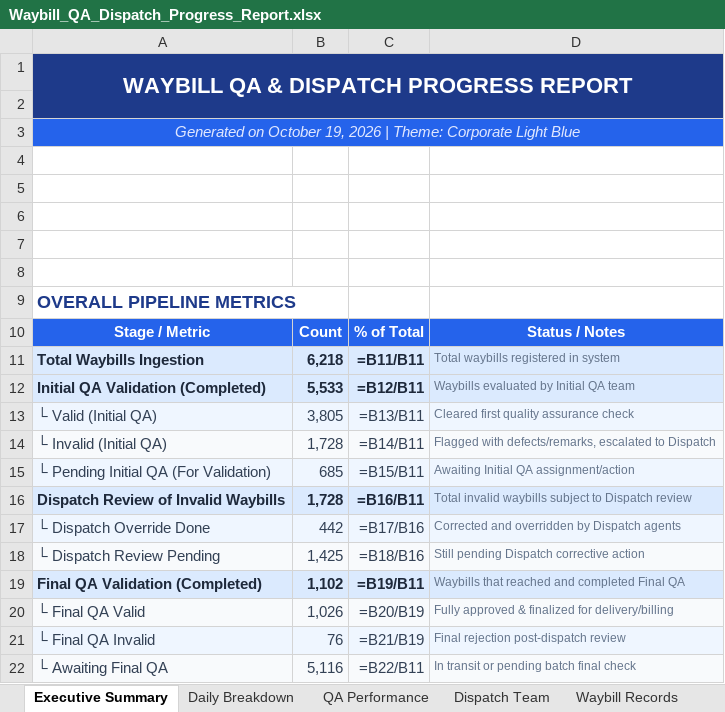
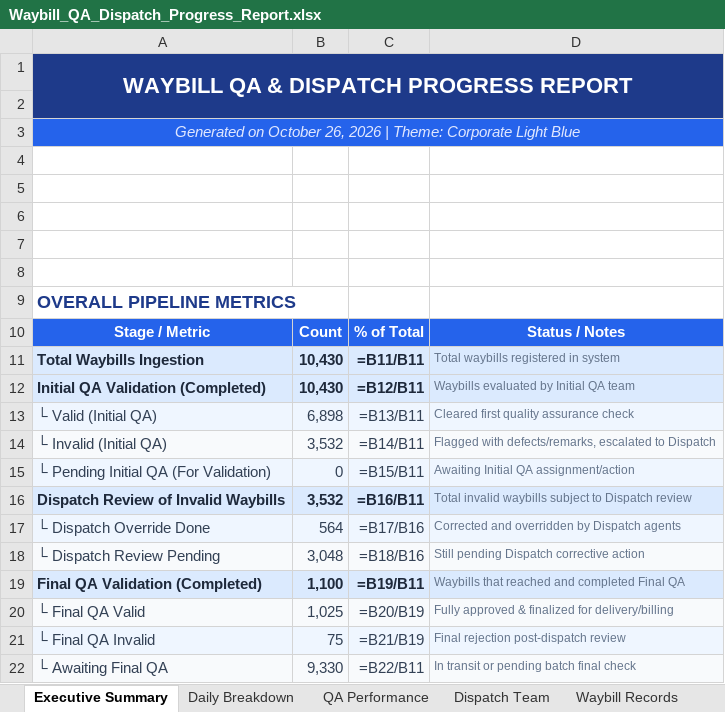
Before and after one commit to arabella04/waybill-qa-dashboard, an Excel workbook: Waybill_QA_Dispatch_Progress_Report.xlsx, sheet Executive Summary, drawn as a sheet; values as stored, in another font and other column widths than the file's, no borders; formulas without a stored value are shown as written; the diff names each change by its address in the sheet, - before the commit and + after, or states it on an @@ line.

```diff
--- a/Waybill_QA_Dispatch_Progress_Report.xlsx (sheet Executive Summary)
+++ b/Waybill_QA_Dispatch_Progress_Report.xlsx (sheet Executive Summary)
-A3: …on October 19, 2026 |…
+A3: …on October 26, 2026 |…
-B11: 6,218
+B11: 10,430
-B12: 5,533
+B12: 10,430
-B13: 3,805
+B13: 6,898
-B14: 1,728
+B14: 3,532
-B15: 685
+B15: 0
-B16: 1,728
+B16: 3,532
-B17: 442
+B17: 564
-B18: 1,425
+B18: 3,048
-B19: 1,102
+B19: 1,100
-B20: 1,026
+B20: 1,025
-B21: 76
+B21: 75
-B22: 5,116
+B22: 9,330
```
Also changed, not shown: sheet Waybill Records, sheet Daily Breakdown, sheet QA Performance, sheet Dispatch Team, 8 other files.
